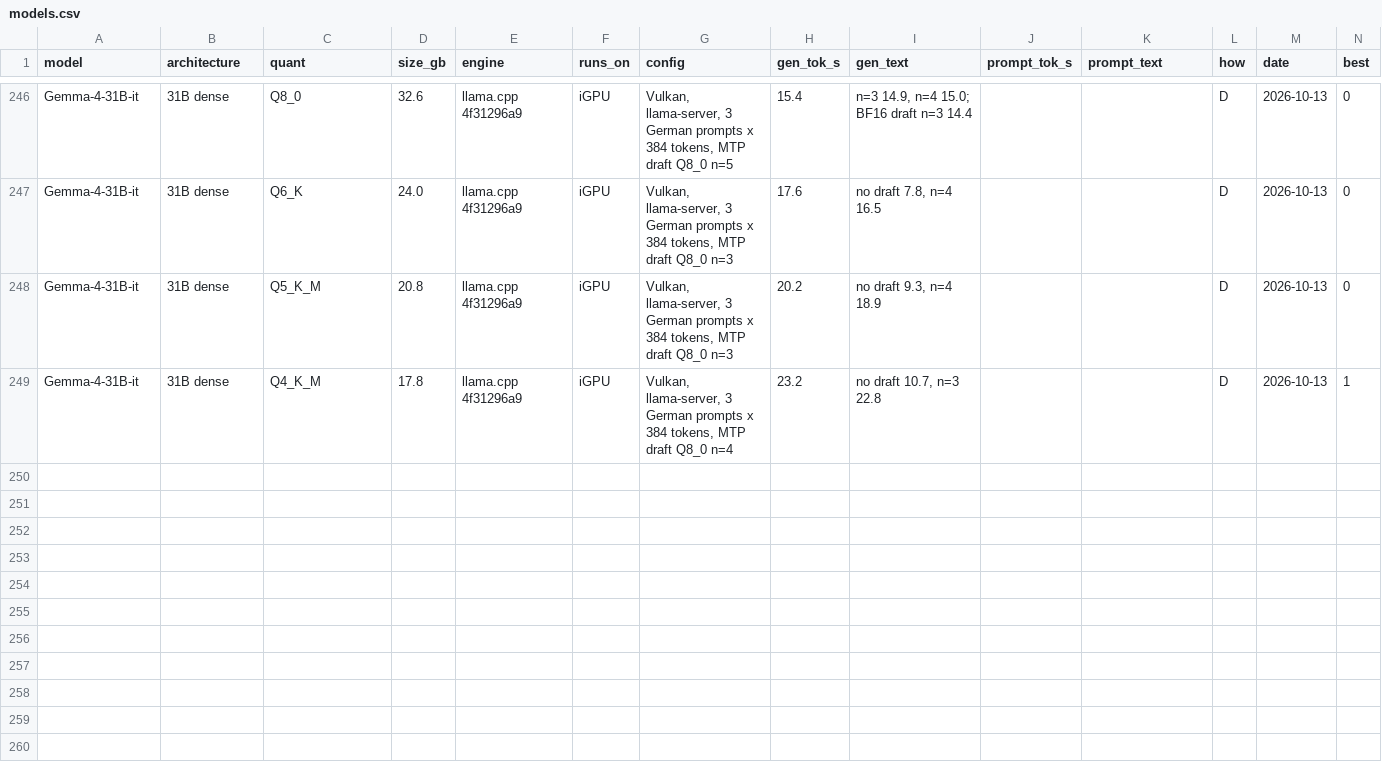
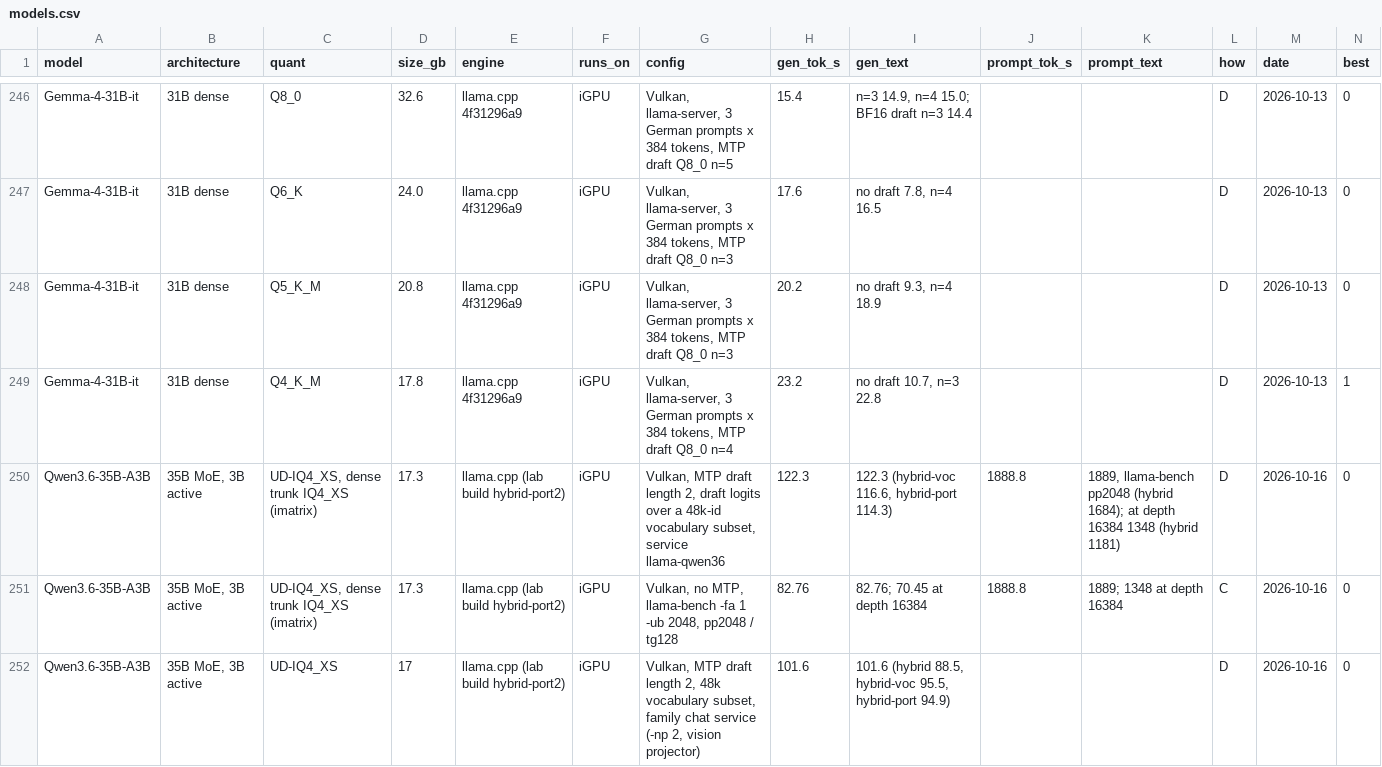
Before and after one commit to huppiflupp/strix-halo-llm-speeds, a CSV file: models.csv, drawn as a sheet; only a part is shown, gaps mark what is left out; rows hold the shown columns only; the diff names each change by its address in the sheet, - before the commit and + after, or states it on an @@ line.

```diff
--- a/models.csv
+++ b/models.csv
+row 250: Qwen3.6-35B-A3B | 35B MoE, 3B active | UD-IQ4_XS, dense trunk IQ4_XS (imatrix) | 17.3 | llama.cpp (lab build hybrid-port2) | iGPU | Vulkan, MTP draft length 2, draft logits over a 48k-id vocabulary subset, service llama-qwen36 | 122.3 | 122.3 (hybrid-voc 116.6, hybrid-port 114.3) | 1888.8 | 1889, llama-bench pp2048 (hybrid 1684); at depth 16384 1348 (hybrid 1181) | D | 2026-10-16 | 0
+row 251: Qwen3.6-35B-A3B | 35B MoE, 3B active | UD-IQ4_XS, dense trunk IQ4_XS (imatrix) | 17.3 | llama.cpp (lab build hybrid-port2) | iGPU | Vulkan, no MTP, llama-bench -fa 1 -ub 2048, pp2048 / tg128 | 82.76 | 82.76; 70.45 at depth 16384 | 1888.8 | 1889; 1348 at depth 16384 | C | 2026-10-16 | 0
+row 252: Qwen3.6-35B-A3B | 35B MoE, 3B active | UD-IQ4_XS | 17 | llama.cpp (lab build hybrid-port2) | iGPU | Vulkan, MTP draft length 2, 48k vocabulary subset, family chat service (-np 2, vision projector) | 101.6 | 101.6 (hybrid 88.5, hybrid-voc 95.5, hybrid-port 94.9) |  |  | D | 2026-10-16 | 0
```
Also changed, not shown: 2 other files.
